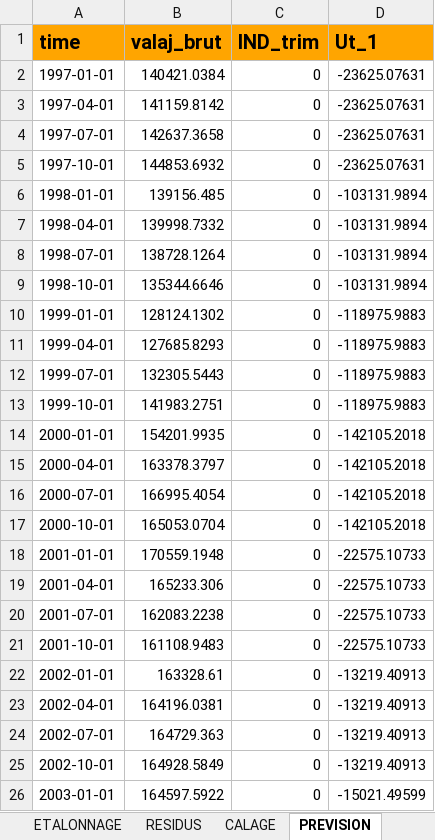
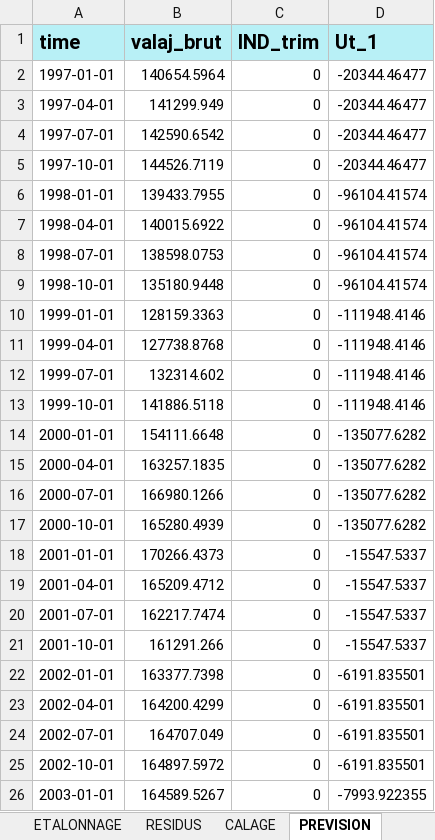
Before and after one commit to luckymaxtser/Compte_trim, an Excel workbook: VA_result_APU.xlsx, sheet PREVISION, drawn as a sheet; only a part is shown; values as stored, in another font and other column widths than the file's, no borders; the diff covers the shown part only; the diff names each change by its address in the sheet, - before the commit and + after, or states it on an @@ line.

```diff
--- a/VA_result_APU.xlsx (sheet PREVISION)
+++ b/VA_result_APU.xlsx (sheet PREVISION)
-A1:D1 fill: #FFA500
+A1:D1 fill: #B8F0F6
-B2 (valaj_brut): 140421.0384
+B2 (valaj_brut): 140654.5964
-D2:D5 (Ut_1): -23625.07631
+D2:D5 (Ut_1): -20344.46477
-B3 (valaj_brut): 141159.8142
+B3 (valaj_brut): 141299.949
-B4 (valaj_brut): 142637.3658
+B4 (valaj_brut): 142590.6542
-B5 (valaj_brut): 144853.6932
+B5 (valaj_brut): 144526.7119
-B6 (valaj_brut): 139156.485
+B6 (valaj_brut): 139433.7955
-D6:D9 (Ut_1): -103131.9894
+D6:D9 (Ut_1): -96104.41574
-B7 (valaj_brut): 139998.7332
+B7 (valaj_brut): 140015.6922
-B8 (valaj_brut): 138728.1264
+B8 (valaj_brut): 138598.0753
-B9 (valaj_brut): 135344.6646
+B9 (valaj_brut): 135180.9448
-B10 (valaj_brut): 128124.1302
+B10 (valaj_brut): 128159.3363
-D10:D13 (Ut_1): -118975.9883
+D10:D13 (Ut_1): -111948.4146
-B11 (valaj_brut): 127685.8293
+B11 (valaj_brut): 127738.8768
-B12 (valaj_brut): 132305.5443
+B12 (valaj_brut): 132314.602
-B13 (valaj_brut): 141983.2751
+B13 (valaj_brut): 141886.5118
-B14 (valaj_brut): 154201.9935
+B14 (valaj_brut): 154111.6648
-D14:D17 (Ut_1): -142105.2018
+D14:D17 (Ut_1): -135077.6282
-B15 (valaj_brut): 163378.3797
+B15 (valaj_brut): 163257.1835
-B16 (valaj_brut): 166995.4054
+B16 (valaj_brut): 166980.1266
-B17 (valaj_brut): 165053.0704
+B17 (valaj_brut): 165280.4939
-B18 (valaj_brut): 170559.1948
+B18 (valaj_brut): 170266.4373
-D18:D21 (Ut_1): -22575.10733
+D18:D21 (Ut_1): -15547.5337
-B19 (valaj_brut): 165233.306
+B19 (valaj_brut): 165209.4712
-B20 (valaj_brut): 162083.2238
+B20 (valaj_brut): 162217.7474
-B21 (valaj_brut): 161108.9483
+B21 (valaj_brut): 161291.266
-B22 (valaj_brut): 163328.61
+B22 (valaj_brut): 163377.7398
-D22:D25 (Ut_1): -13219.40913
+D22:D25 (Ut_1): -6191.835501
-B23 (valaj_brut): 164196.0381
+B23 (valaj_brut): 164200.4299
-B24 (valaj_brut): 164729.363
+B24 (valaj_brut): 164707.049
-B25 (valaj_brut): 164928.5849
+B25 (valaj_brut): 164897.5972
-B26 (valaj_brut): 164597.5922
+B26 (valaj_brut): 164589.5267
-D26 (Ut_1): -15021.49599
+D26 (Ut_1): -7993.922355
```
Also changed, not shown: 16 removed rows and 190 edited cells elsewhere in this sheet, sheet CALAGE, sheet VATRIM, sheet INDI, sheet ETALONNAGE, sheet RESIDUS, sheet CNA.
